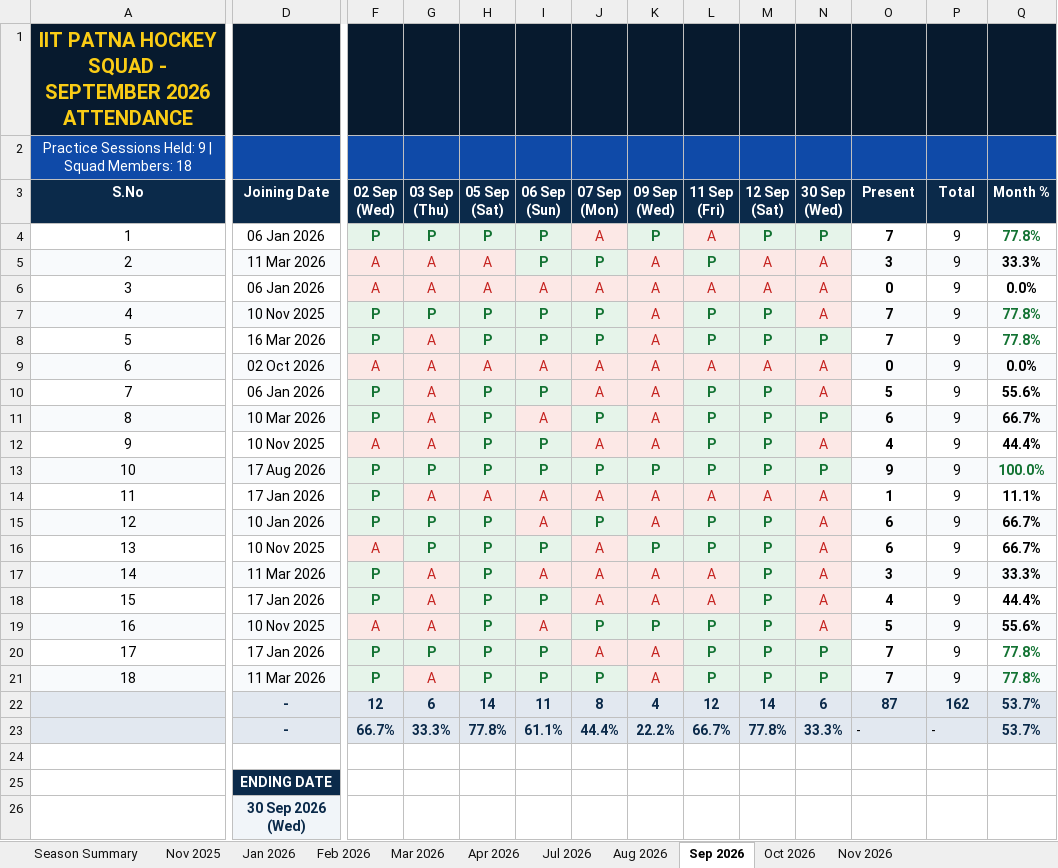
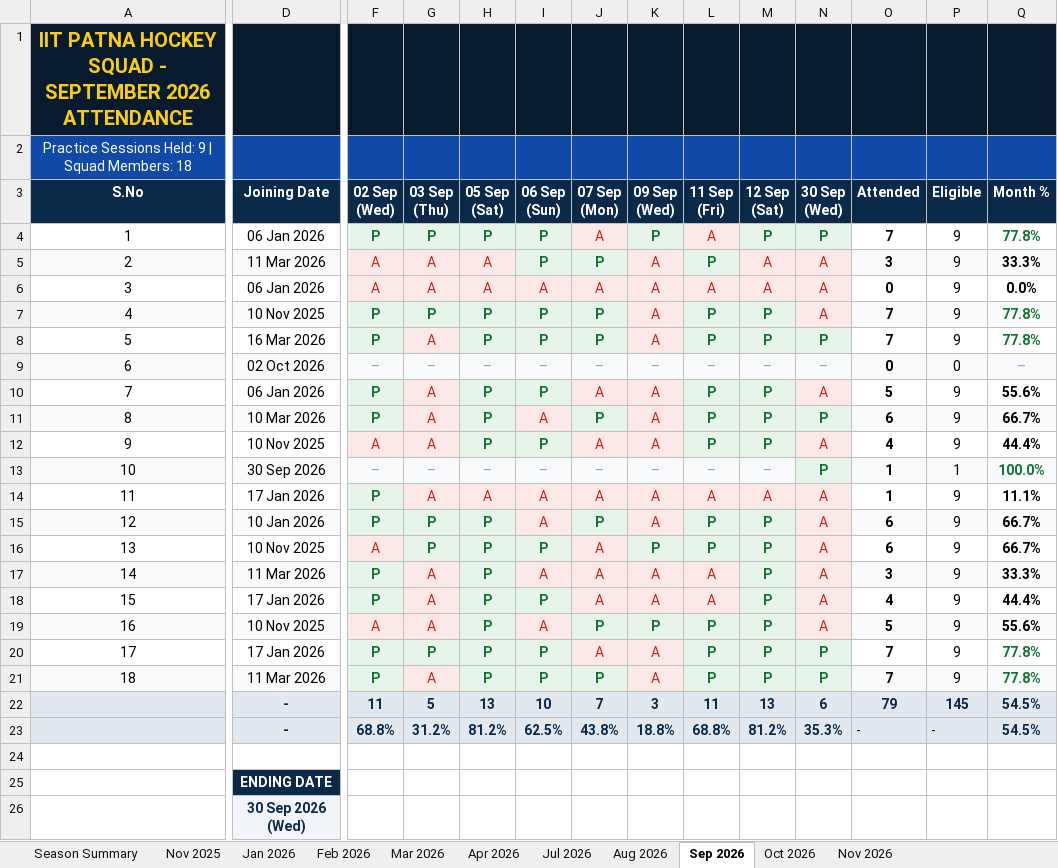
Before and after one commit to codewithanmol-26/Hockey-IITP, an Excel workbook: IITP_Hockey_Monthwise_Attendance.xlsx, sheet Sep 2026, drawn as a sheet; only a part is shown, gaps mark what is left out; values as stored, in another font and other column widths than the file's, no borders; removed rows and columns are numbered as before the commit, all else as after; rows hold the shown columns only; the diff covers the shown part only; the diff names each change by its address in the sheet, - before the commit and + after, or states it on an @@ line.

Commit message:
Enforce attendance storage strictly on or after joined date, prune pre-joined attendance, and update workbook

```diff
--- a/IITP_Hockey_Monthwise_Attendance.xlsx (sheet Sep 2026)
+++ b/IITP_Hockey_Monthwise_Attendance.xlsx (sheet Sep 2026)
-O3: Present
+O3: Attended
-P3: Total
+P3: Eligible
-F9 (02 Sep (Wed)): A
+F9 (02 Sep (Wed)): –
-F9:N9 text colour: #C5221F
+F9:N9 text colour: #94A3B8
-G9 (03 Sep (Thu)): A
+G9 (03 Sep (Thu)): –
-H9 (05 Sep (Sat)): A
+H9 (05 Sep (Sat)): –
-I9 (06 Sep (Sun)): A
+I9 (06 Sep (Sun)): –
-J9 (07 Sep (Mon)): A
+J9 (07 Sep (Mon)): –
-K9 (09 Sep (Wed)): A
+K9 (09 Sep (Wed)): –
-L9 (11 Sep (Fri)): A
+L9 (11 Sep (Fri)): –
-M9 (12 Sep (Sat)): A
+M9 (12 Sep (Sat)): –
-N9 (30 Sep (Wed)): A
+N9 (30 Sep (Wed)): –
-P9 (Eligible): 9
+P9 (Eligible): 0
-Q9 (Month %): 0.0%
+Q9 (Month %): –
@@ Q9 bold: on → off, text colour: black → #94A3B8 @@
-D13 (Joining Date): 17 Aug 2026
+D13 (Joining Date): 30 Sep 2026
-F13 (02 Sep (Wed)): P
+F13 (02 Sep (Wed)): –
@@ F13:M13 bold: on → off, text colour: #137333 → #94A3B8 @@
-G13 (03 Sep (Thu)): P
+G13 (03 Sep (Thu)): –
-H13 (05 Sep (Sat)): P
+H13 (05 Sep (Sat)): –
-I13 (06 Sep (Sun)): P
+I13 (06 Sep (Sun)): –
-J13 (07 Sep (Mon)): P
+J13 (07 Sep (Mon)): –
-K13 (09 Sep (Wed)): P
+K13 (09 Sep (Wed)): –
-L13 (11 Sep (Fri)): P
+L13 (11 Sep (Fri)): –
-M13 (12 Sep (Sat)): P
+M13 (12 Sep (Sat)): –
-O13 (Attended): 9
+O13 (Attended): 1
-P13 (Eligible): 9
+P13 (Eligible): 1
-row 22:  | - | 12 | 6 | 14 | 11 | 8 | 4 | 12 | 14 | 6 | 87 | 162 | 53.7%
-row 23:  | - | 66.7% | 33.3% | 77.8% | 61.1% | 44.4% | 22.2% | 66.7% | 77.8% | 33.3% | - | - | 53.7%
+row 22:  | - | 11 | 5 | 13 | 10 | 7 | 3 | 11 | 13 | 6 | 79 | 145 | 54.5%
+row 23:  | - | 68.8% | 31.2% | 81.2% | 62.5% | 43.8% | 18.8% | 68.8% | 81.2% | 35.3% | - | - | 54.5%
```
Also changed, not shown: 1 edited cell elsewhere in this sheet, sheet Jan 2026, sheet Mar 2026, sheet Aug 2026, sheet Season Summary, sheet Nov 2025, sheet Apr 2026, 4 more sheets, client/downloads/IITP_Hockey_Monthwise_Attendance.xlsx, 6 other files.
